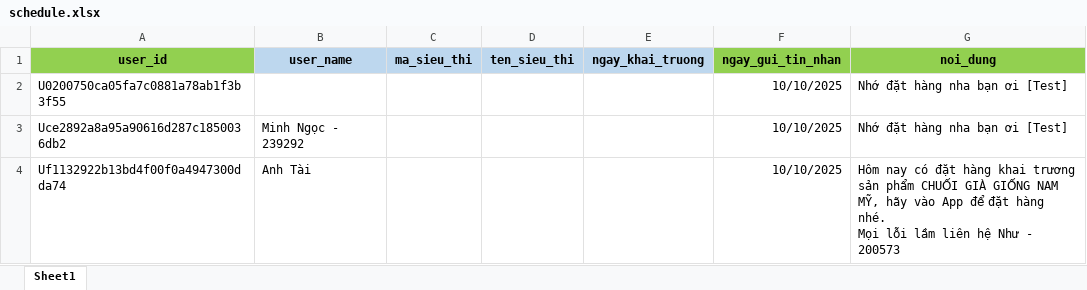
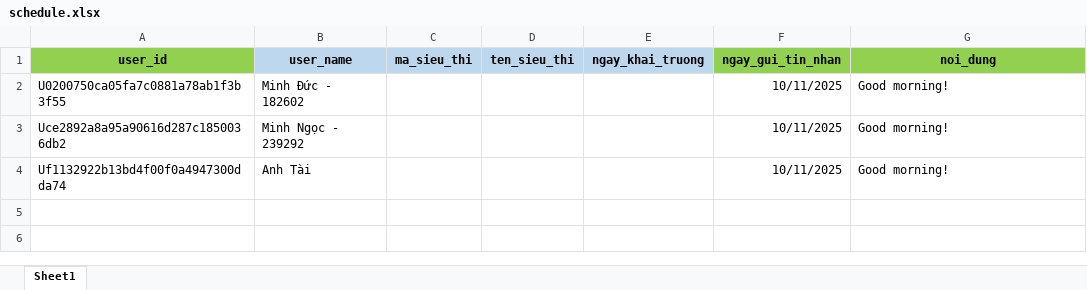
Before and after one commit to minhducle291/linebot, an Excel workbook: data/schedule.xlsx, sheet Sheet1, drawn as a sheet; values as stored, in another font and other column widths than the file's, no borders; ↵ is a line break in a cell; the diff names each change by its address in the sheet, - before the commit and + after, or states it on an @@ line.

```diff
--- a/data/schedule.xlsx (sheet Sheet1)
+++ b/data/schedule.xlsx (sheet Sheet1)
-B2 (user_name): (empty)
+B2 (user_name): Minh Đức - 182602
-F2:F4 (ngay_gui_tin_nhan): 10/10/2025
+F2:F4 (ngay_gui_tin_nhan): 10/11/2025
-G2:G3 (noi_dung): Nhớ đặt hàng nha bạn ơi [Test]
+G2:G3 (noi_dung): Good morning!
-G4 (noi_dung): Hôm nay có đặt hàng khai trương sản phẩm CHUỐI GIÀ GIỐNG NAM MỸ, hãy vào App để đặt hàng nhé. ↵ Mọi lỗi lầm liên hệ Như - 200573
+G4 (noi_dung): Good morning!
```
Also changed, not shown: 2 other files.
